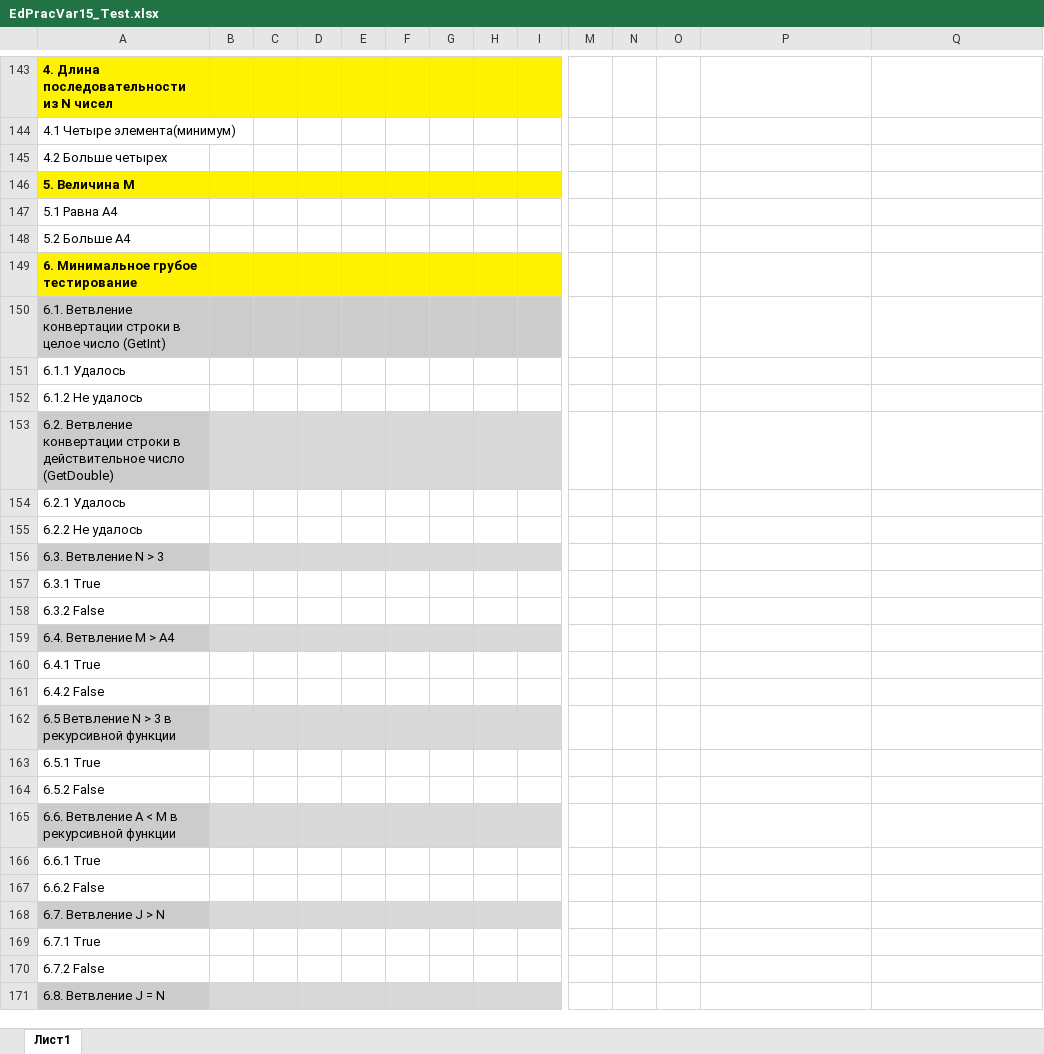
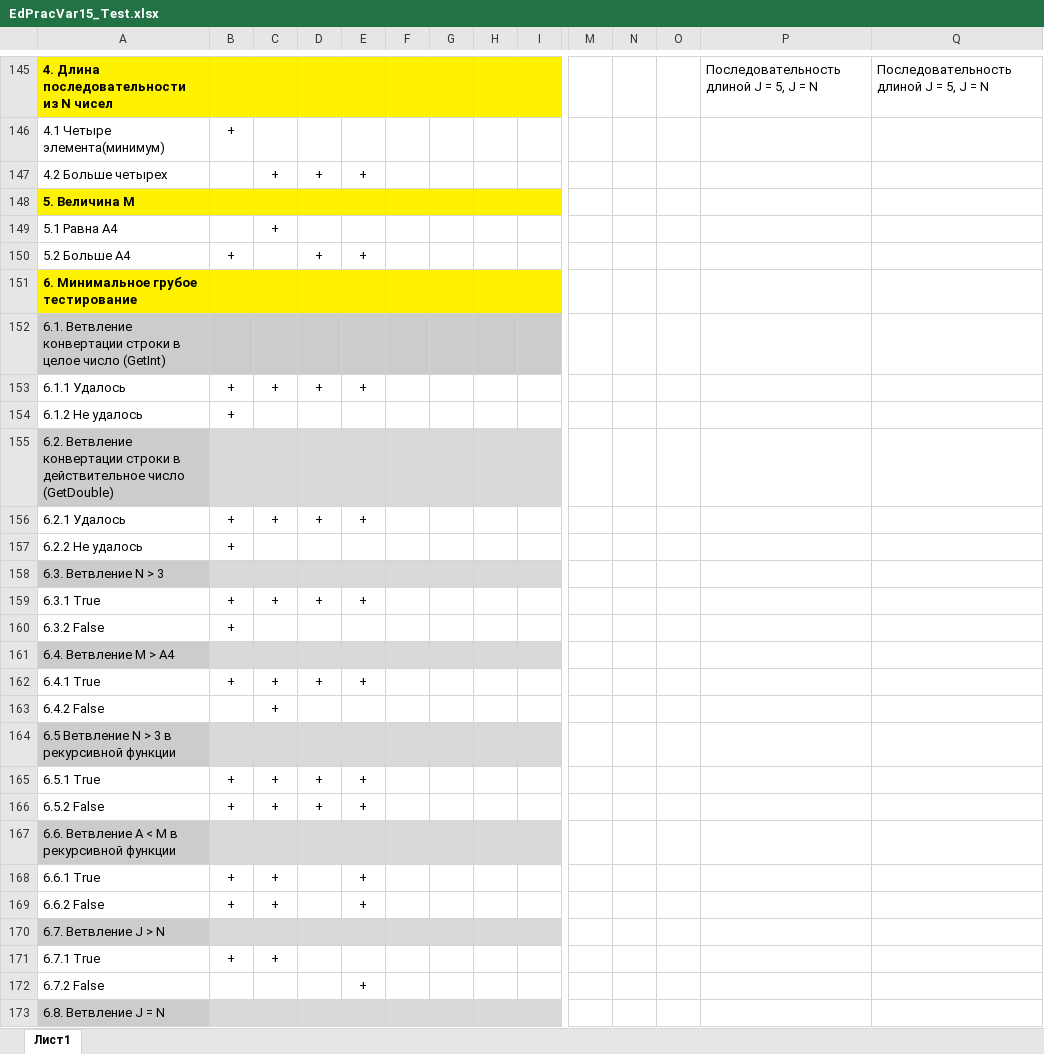
Before and after one commit to MikhailovAlexander/vzf19v-pi, an Excel workbook: EdPracVar15C#/EdPracVar15_Test.xlsx, sheet Лист1, drawn as a sheet; only a part is shown, gaps mark what is left out; values as stored, in another font and other column widths than the file's, no borders; removed rows and columns are numbered as before the commit, all else as after; rows hold the shown columns only; the diff covers the shown part only; the diff names each change by its address in the sheet, - before the commit and + after, or states it on an @@ line.

```diff
--- a/EdPracVar15C#/EdPracVar15_Test.xlsx (sheet Лист1)
+++ b/EdPracVar15C#/EdPracVar15_Test.xlsx (sheet Лист1)
-P145: (empty)
+P145: Последовательность длиной J = 5, J = N
-Q145: (empty)
+Q145: Последовательность длиной J = 5, J = N
-B146: (empty)
+B146: +
-row 145: 4.2 Больше четырех
+row 147: 4.2 Больше четырех |  | + | + | +
-C149: (empty)
+C149: +
-row 148: 5.2 Больше А4
+row 150: 5.2 Больше А4 | + |  | + | +
-row 151: 6.1.1 Удалось
+row 153: 6.1.1 Удалось | + | + | + | +
-B154: (empty)
+B154: +
-row 154: 6.2.1 Удалось
+row 156: 6.2.1 Удалось | + | + | + | +
-B157: (empty)
+B157: +
-row 157: 6.3.1 True
+row 159: 6.3.1 True | + | + | + | +
-B160: (empty)
+B160: +
-row 160: 6.4.1 True
+row 162: 6.4.1 True | + | + | + | +
-C163: (empty)
+C163: +
-row 163: 6.5.1 True
-row 164: 6.5.2 False
+row 165: 6.5.1 True | + | + | + | +
+row 166: 6.5.2 False | + | + | + | +
-row 166: 6.6.1 True
-row 167: 6.6.2 False
+row 168: 6.6.1 True | + | + |  | +
+row 169: 6.6.2 False | + | + |  | +
-B171: (empty)
+B171: +
-C171: (empty)
+C171: +
-E172: (empty)
+E172: +
```
Also changed, not shown: 35 added rows, 33 removed rows, 111 edited cells, cell formats and merged cells elsewhere in this sheet.
